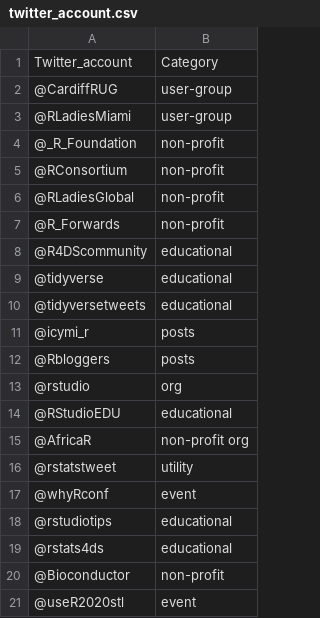
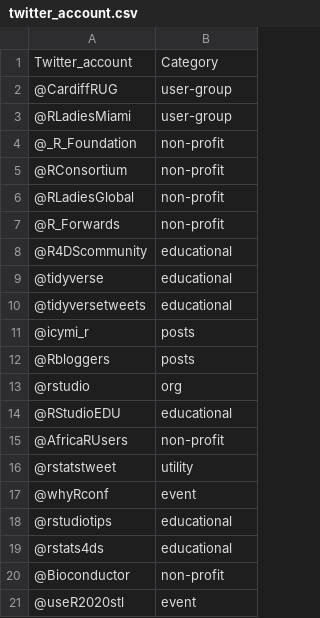
Before and after one commit to r-community/tweet-explorer, a CSV file: twitter_account.csv, drawn as a sheet; removed rows and columns are numbered as before the commit, all else as after; the diff names each change by its address in the sheet, - before the commit and + after, or states it on an @@ line.

Commit message:
Update twitter_account.csv

```diff
--- a/twitter_account.csv
+++ b/twitter_account.csv
-row 15: @AfricaR | non-profit org
+row 15: @AfricaRUsers | non-profit
```
